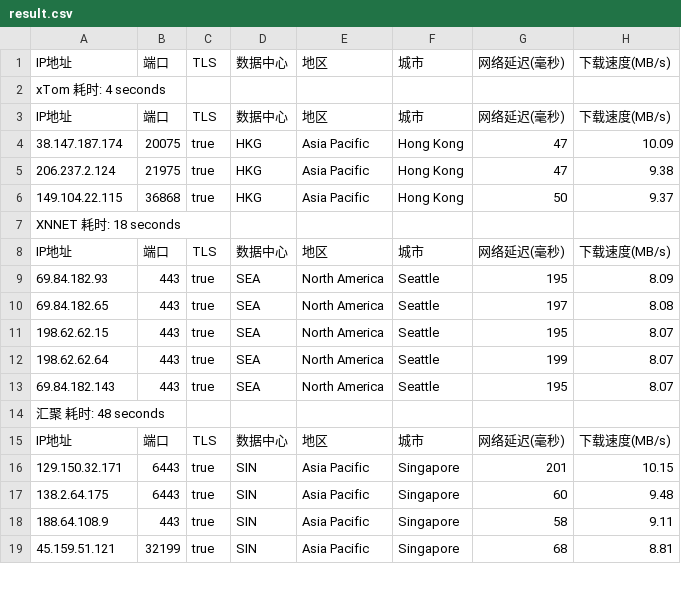
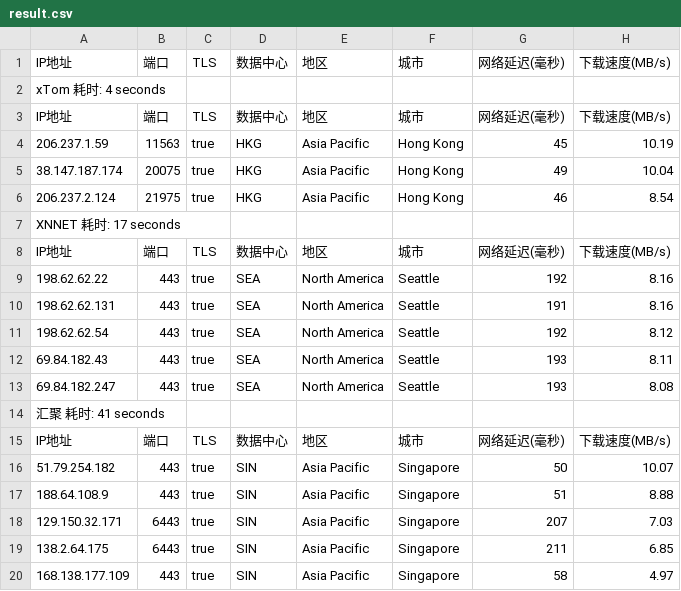
Before and after one commit to fatkun/bestcf, a CSV file: output/result.csv, drawn as a sheet; only a part is shown; removed rows and columns are numbered as before the commit, all else as after; the diff covers the shown part only; the diff names each change by its address in the sheet, - before the commit and + after, or states it on an @@ line.

```diff
--- a/output/result.csv
+++ b/output/result.csv
+row 4: 206.237.1.59 | 11563 | true | HKG | Asia Pacific | Hong Kong | 45 | 10.19
-G5: 47
+G5: 49
-H5: 10.09
+H5: 10.04
-G6: 47
+G6: 46
-H6: 9.38
+H6: 8.54
-row 6: 149.104.22.115 | 36868 | true | HKG | Asia Pacific | Hong Kong | 50 | 9.37
-A7: XNNET 耗时: 18 seconds
+A7: XNNET 耗时: 17 seconds
-A9: 69.84.182.93
+A9: 198.62.62.22
-G9: 195
+G9: 192
-H9: 8.09
+H9: 8.16
-A10: 69.84.182.65
+A10: 198.62.62.131
-G10: 197
+G10: 191
-H10: 8.08
+H10: 8.16
-A11: 198.62.62.15
+A11: 198.62.62.54
-G11: 195
+G11: 192
-H11: 8.07
+H11: 8.12
-A12: 198.62.62.64
+A12: 69.84.182.43
-G12: 199
+G12: 193
-H12: 8.07
+H12: 8.11
-A13: 69.84.182.143
+A13: 69.84.182.247
-G13: 195
+G13: 193
-H13: 8.07
+H13: 8.08
-A14: 汇聚 耗时: 48 seconds
+A14: 汇聚 耗时: 41 seconds
+row 16: 51.79.254.182 | 443 | true | SIN | Asia Pacific | Singapore | 50 | 10.07
+row 17: 188.64.108.9 | 443 | true | SIN | Asia Pacific | Singapore | 51 | 8.88
-G18: 201
+G18: 207
-H18: 10.15
+H18: 7.03
-G19: 60
+G19: 211
-H19: 9.48
+H19: 6.85
-A20: 188.64.108.9
+A20: 168.138.177.109
-H20: 9.11
+H20: 4.97
-row 19: 45.159.51.121 | 32199 | true | SIN | Asia Pacific | Singapore | 68 | 8.81
```
Also changed, not shown: 2 added rows, 3 removed rows and 13 edited cells elsewhere in this file, 1 other file.
